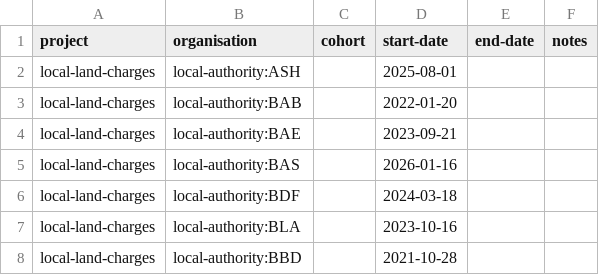
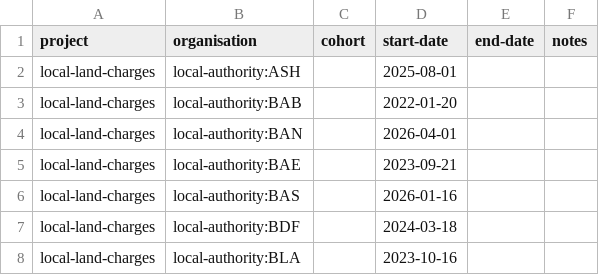
Before and after one commit to digital-land/specification, a CSV file: specification/project-organisation.csv, drawn as a sheet; only a part is shown; the shorter side is filled out with more unchanged rows; the diff names each change by its address in the sheet, - before the commit and + after, or states it on an @@ line.

Commit message:
Rebuilt specification 2026-03-03

```diff
--- a/specification/project-organisation.csv
+++ b/specification/project-organisation.csv
+row 4: local-land-charges | local-authority:BAN |  | 2026-04-01
```
